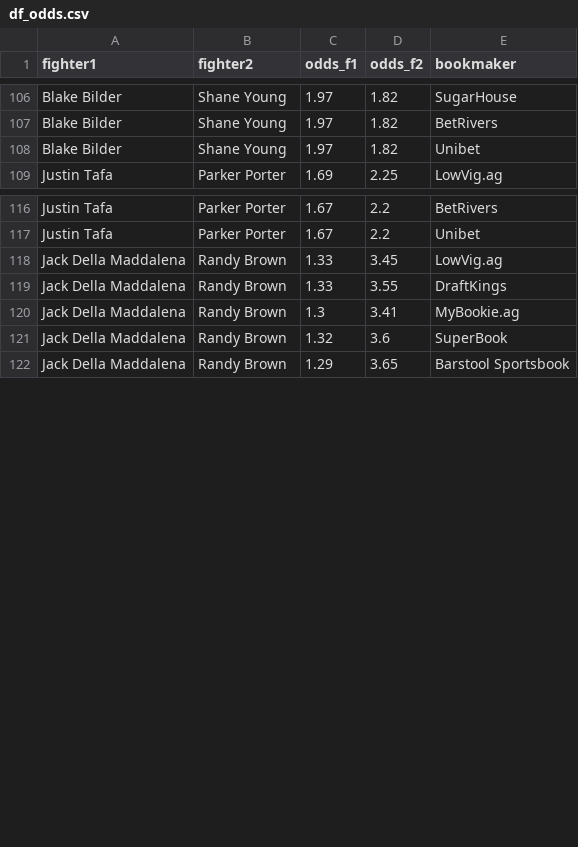
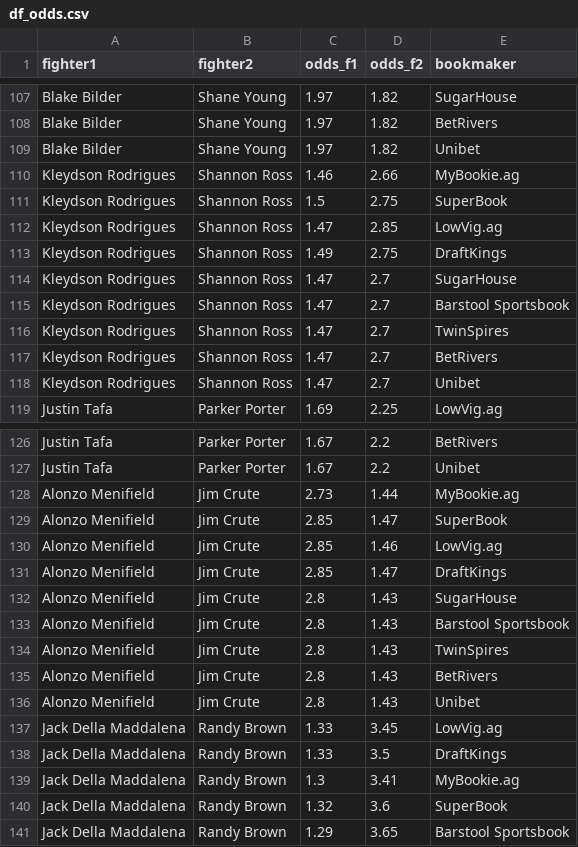
Before and after one commit to Mirda81/UFC-predictor-app, a CSV file: process_helper/df_odds.csv (was df_odds.csv), drawn as a sheet; only a part is shown, gaps mark what is left out; the diff covers the shown part only.

```diff
--- a/df_odds.csv
+++ b/process_helper/df_odds.csv
@@ -108,2 +109,11 @@ Blake Bilder,Shane Young,1.97,1.82,BetRivers
 Blake Bilder,Shane Young,1.97,1.82,Unibet
+Kleydson Rodrigues,Shannon Ross,1.46,2.66,MyBookie.ag
+Kleydson Rodrigues,Shannon Ross,1.5,2.75,SuperBook
+Kleydson Rodrigues,Shannon Ross,1.47,2.85,LowVig.ag
+Kleydson Rodrigues,Shannon Ross,1.49,2.75,DraftKings
+Kleydson Rodrigues,Shannon Ross,1.47,2.7,SugarHouse
+Kleydson Rodrigues,Shannon Ross,1.47,2.7,Barstool Sportsbook
+Kleydson Rodrigues,Shannon Ross,1.47,2.7,TwinSpires
+Kleydson Rodrigues,Shannon Ross,1.47,2.7,BetRivers
+Kleydson Rodrigues,Shannon Ross,1.47,2.7,Unibet
 Justin Tafa,Parker Porter,1.69,2.25,LowVig.ag
@@ -117,4 +127,13 @@ Justin Tafa,Parker Porter,1.67,2.2,BetRivers
 Justin Tafa,Parker Porter,1.67,2.2,Unibet
+Alonzo Menifield,Jim Crute,2.73,1.44,MyBookie.ag
+Alonzo Menifield,Jim Crute,2.85,1.47,SuperBook
+Alonzo Menifield,Jim Crute,2.85,1.46,LowVig.ag
+Alonzo Menifield,Jim Crute,2.85,1.47,DraftKings
+Alonzo Menifield,Jim Crute,2.8,1.43,SugarHouse
+Alonzo Menifield,Jim Crute,2.8,1.43,Barstool Sportsbook
+Alonzo Menifield,Jim Crute,2.8,1.43,TwinSpires
+Alonzo Menifield,Jim Crute,2.8,1.43,BetRivers
+Alonzo Menifield,Jim Crute,2.8,1.43,Unibet
 Jack Della Maddalena,Randy Brown,1.33,3.45,LowVig.ag
-Jack Della Maddalena,Randy Brown,1.33,3.55,DraftKings
+Jack Della Maddalena,Randy Brown,1.33,3.5,DraftKings
 Jack Della Maddalena,Randy Brown,1.3,3.41,MyBookie.ag
```
Also changed, not shown: 1 added row and 94 edited cells elsewhere in this file, 21 other files.
